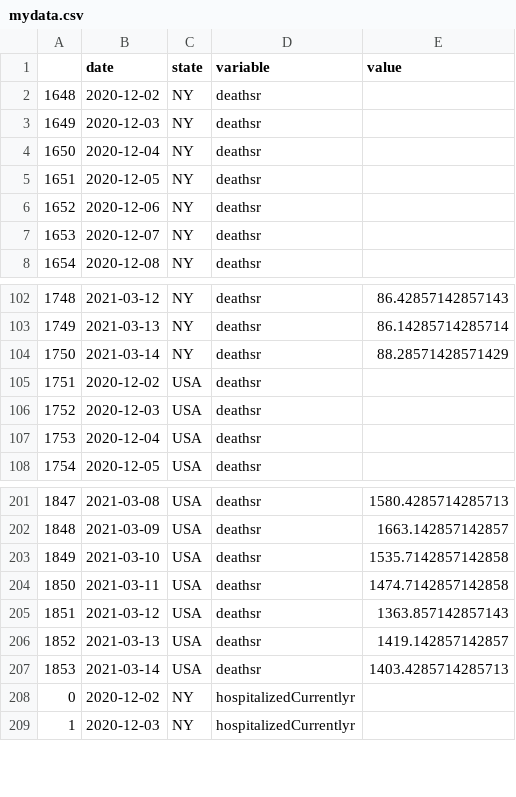
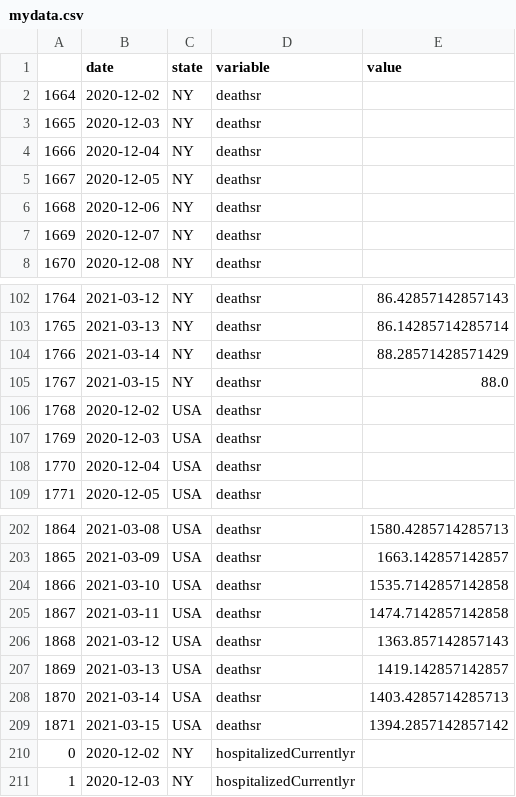
Before and after one commit to pitosalas/covid-dashboard, a CSV file: mydata.csv, drawn as a sheet; only a part is shown, gaps mark what is left out; the diff names each change by its address in the sheet, - before the commit and + after, or states it on an @@ line.

```diff
--- a/mydata.csv
+++ b/mydata.csv
@@ column A renumbered between rows 2 and 208 @@
+row 105: 1767 | 2021-03-15 | NY | deathsr | 88.0
+row 209: 1871 | 2021-03-15 | USA | deathsr | 1394.2857142857142
```
Also changed, not shown: 7 other files.
